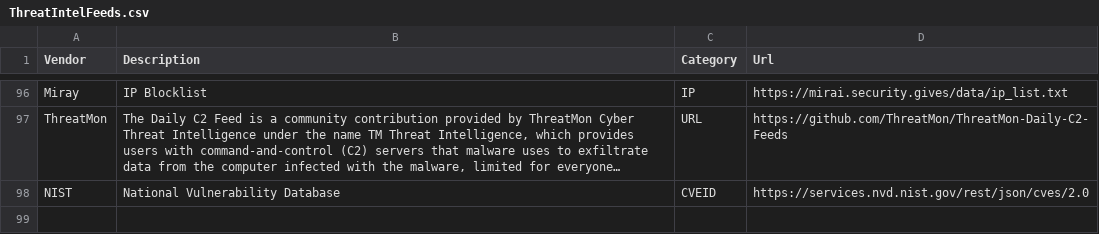
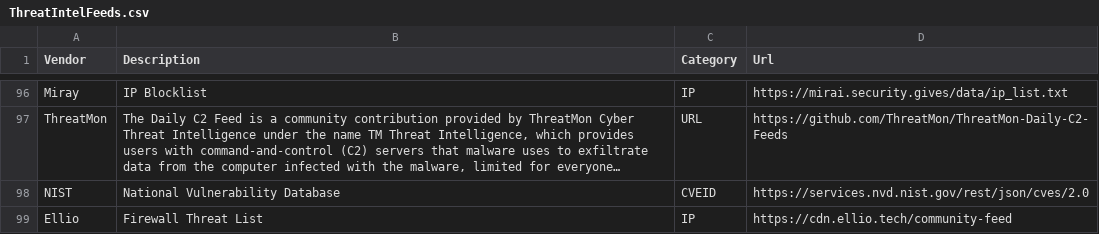
Before and after one commit to Bert-JanP/Open-Source-Threat-Intel-Feeds, a CSV file: ThreatIntelFeeds.csv, drawn as a sheet; only a part is shown, gaps mark what is left out; long unchanged cells end in …; the diff names each change by its address in the sheet, - before the commit and + after, or states it on an @@ line.

```diff
--- a/ThreatIntelFeeds.csv
+++ b/ThreatIntelFeeds.csv
+row 99: Ellio | Firewall Threat List | IP | https://cdn.ellio.tech/community-feed
```
Also changed, not shown: 2 other files.
